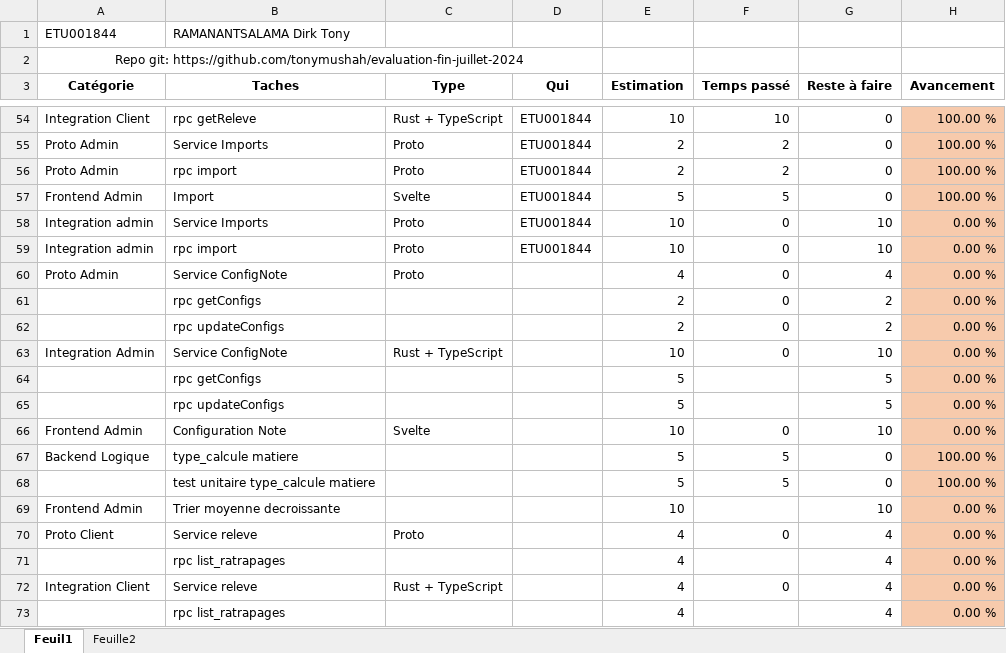
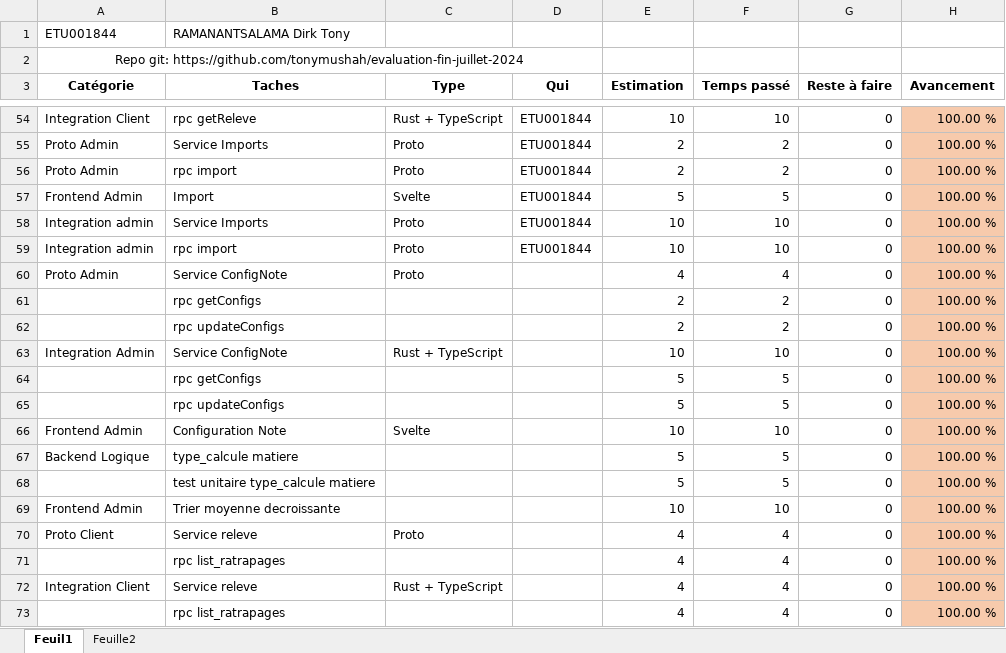
Before and after one commit to tonymushah/evaluation-fin-juillet-2024, an Excel workbook: Timesheet-evaluation.xlsx, sheet Feuil1, drawn as a sheet; only a part is shown, gaps mark what is left out; values as stored, in another font and other column widths than the file's, no borders; removed rows and columns are numbered as before the commit, all else as after; the diff covers the shown part only; the diff names each change by its address in the sheet, - before the commit and + after, or states it on an @@ line.

Commit message:
timesheet update

```diff
--- a/Timesheet-evaluation.xlsx (sheet Feuil1)
+++ b/Timesheet-evaluation.xlsx (sheet Feuil1)
-F58:F59 (Temps passé): 0
+F58:F59 (Temps passé): 10
-G58:G59 (Reste à faire): 10
+G58:G59 (Reste à faire): 0
-H58:H60 (Avancement): 0.00 %
+H58:H60 (Avancement): 100.00 %
-F60 (Temps passé): 0
+F60 (Temps passé): 4
-G60 (Reste à faire): 4
+G60 (Reste à faire): 0
-row 61:  | rpc getConfigs |  |  | 2 | 0 | 2 | 0.00 %
-row 62:  | rpc updateConfigs |  |  | 2 | 0 | 2 | 0.00 %
+row 61:  | rpc getConfigs |  |  | 2 | 2 | 0 | 100.00 %
+row 62:  | rpc updateConfigs |  |  | 2 | 2 | 0 | 100.00 %
-F63 (Temps passé): 0
+F63 (Temps passé): 10
-G63 (Reste à faire): 10
+G63 (Reste à faire): 0
-H63 (Avancement): 0.00 %
+H63 (Avancement): 100.00 %
-row 64:  | rpc getConfigs |  |  | 5 |  | 5 | 0.00 %
-row 65:  | rpc updateConfigs |  |  | 5 |  | 5 | 0.00 %
+row 64:  | rpc getConfigs |  |  | 5 | 5 | 0 | 100.00 %
+row 65:  | rpc updateConfigs |  |  | 5 | 5 | 0 | 100.00 %
-F66 (Temps passé): 0
+F66 (Temps passé): 10
-G66 (Reste à faire): 10
+G66 (Reste à faire): 0
-H66 (Avancement): 0.00 %
+H66 (Avancement): 100.00 %
-F69 (Temps passé): (empty)
+F69 (Temps passé): 10
-G69 (Reste à faire): 10
+G69 (Reste à faire): 0
-H69:H70 (Avancement): 0.00 %
+H69:H70 (Avancement): 100.00 %
-F70 (Temps passé): 0
+F70 (Temps passé): 4
-G70 (Reste à faire): 4
+G70 (Reste à faire): 0
-row 71:  | rpc list_ratrapages |  |  | 4 |  | 4 | 0.00 %
+row 71:  | rpc list_ratrapages |  |  | 4 | 4 | 0 | 100.00 %
-F72 (Temps passé): 0
+F72 (Temps passé): 4
-G72 (Reste à faire): 4
+G72 (Reste à faire): 0
-H72 (Avancement): 0.00 %
+H72 (Avancement): 100.00 %
-row 73:  | rpc list_ratrapages |  |  | 4 |  | 4 | 0.00 %
+row 73:  | rpc list_ratrapages |  |  | 4 | 4 | 0 | 100.00 %
```
Also changed, not shown: 11 removed rows, 9 edited cells and cell formats elsewhere in this sheet, formulas that keep their value.
